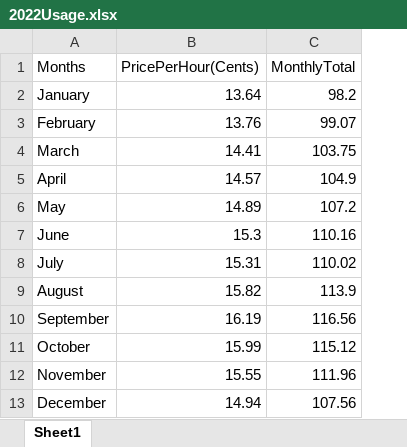
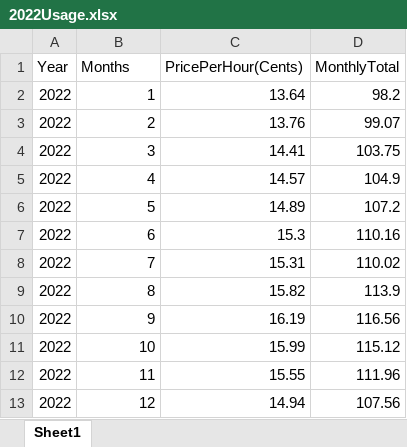
Before and after one commit to KaiBlazier/electricity-cost-prediction, an Excel workbook: data/2022Usage.xlsx, sheet Sheet1, drawn as a sheet; values as stored, in another font and other column widths than the file's, no borders; addresses are those after the commit; the diff names each change by its address in the sheet, - before the commit and + after, or states it on an @@ line.

```diff
--- a/data/2022Usage.xlsx (sheet Sheet1)
+++ b/data/2022Usage.xlsx (sheet Sheet1)
+column A (Year), rows 2-13: all 2022
-B2 (Months): January
+B2 (Months): 1
-B3 (Months): February
+B3 (Months): 2
-B4 (Months): March
+B4 (Months): 3
-B5 (Months): April
+B5 (Months): 4
-B6 (Months): May
+B6 (Months): 5
-B7 (Months): June
+B7 (Months): 6
-B8 (Months): July
+B8 (Months): 7
-B9 (Months): August
+B9 (Months): 8
-B10 (Months): September
+B10 (Months): 9
-B11 (Months): October
+B11 (Months): 10
-B12 (Months): November
+B12 (Months): 11
-B13 (Months): December
+B13 (Months): 12
```
Also changed, not shown: data/2019Usage.xlsx, data/2020Usage.xlsx, 2 other files.
